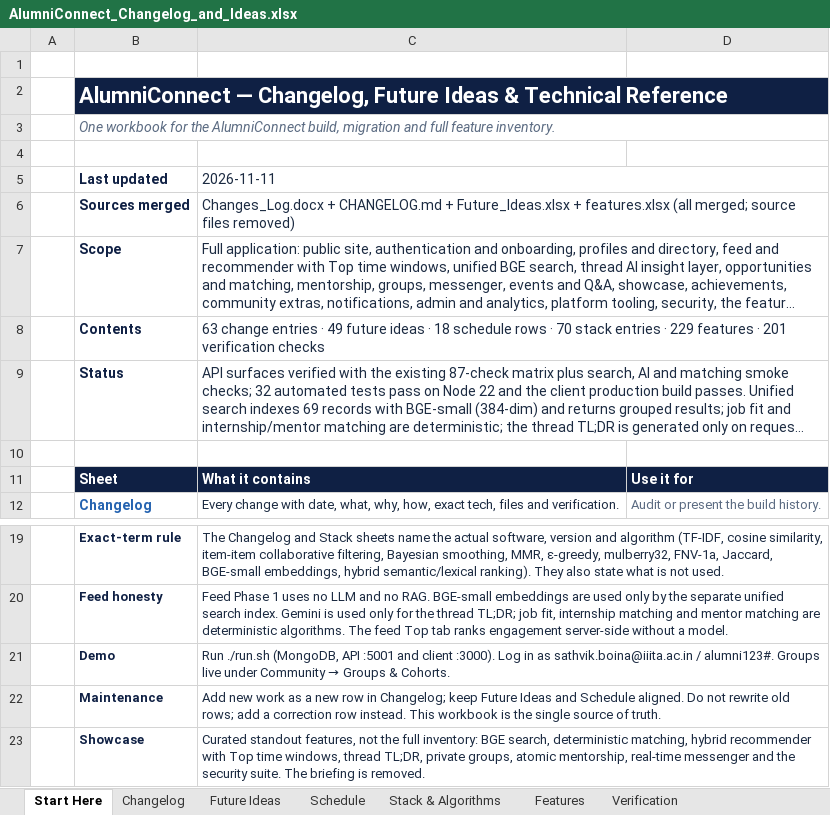
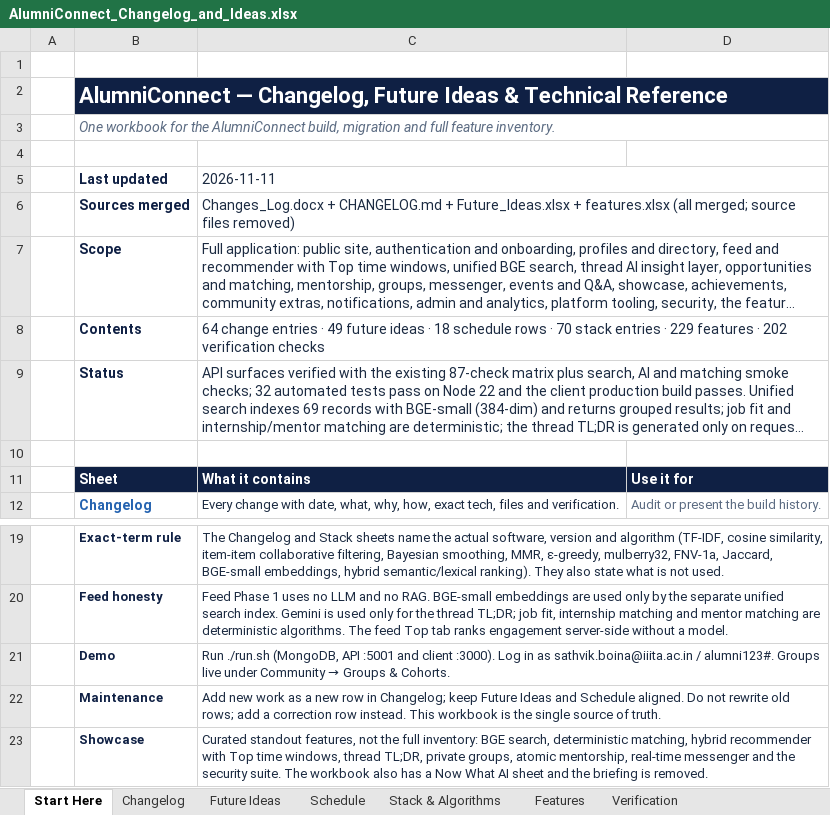
Before and after one commit to sathvikboina/alucon, an Excel workbook: AlumniConnect_Changelog_and_Ideas.xlsx, sheet Start Here, drawn as a sheet; only a part is shown, gaps mark what is left out; long unchanged cells end in …; values as stored, in another font and other column widths than the file's, no borders; the diff names each change by its address in the sheet, - before the commit and + after, or states it on an @@ line.

```diff
--- a/AlumniConnect_Changelog_and_Ideas.xlsx (sheet Start Here)
+++ b/AlumniConnect_Changelog_and_Ideas.xlsx (sheet Start Here)
-C8 (2026-11-11): 63 change entries · 49 future ideas · 18 schedule rows · 70 stack entries · 229 features · 201 verification checks
+C8 (2026-11-11): 64 change entries · 49 future ideas · 18 schedule rows · 70 stack entries · 229 features · 202 verification checks
-C23 (2026-11-11): …suite. The briefing is…
+C23 (2026-11-11): …suite. The workbook also has a Now What AI sheet and the briefing is…
```
Also changed, not shown: sheet Changelog, sheet Verification, STANDOUT_FEATURES.xlsx, 2 other files.
